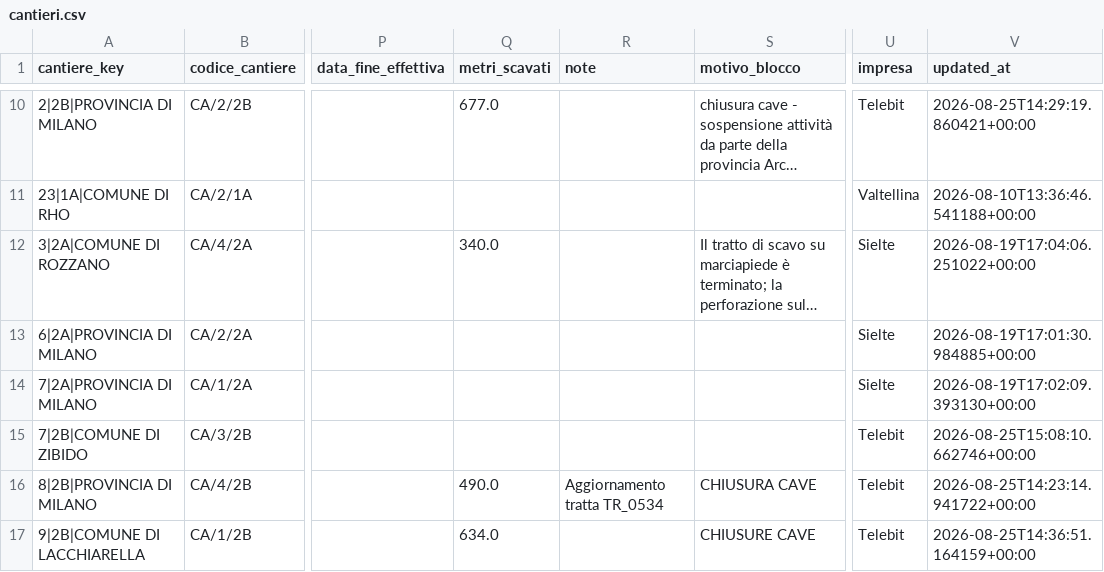
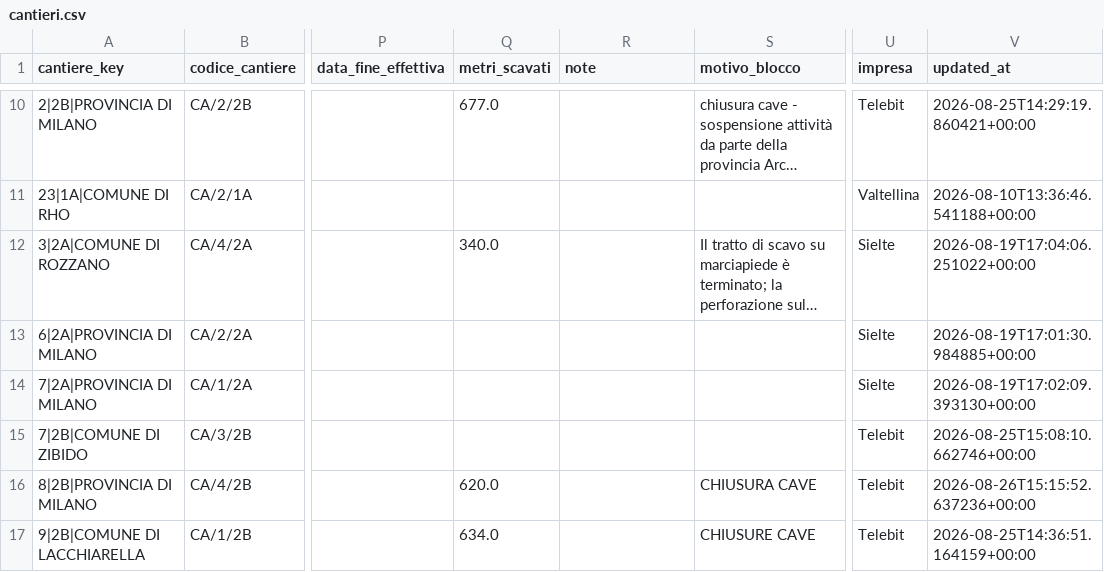
Before and after one commit to ENRI-RDS/dashboard, a CSV file: cantieri.csv, drawn as a sheet; only a part is shown, gaps mark what is left out; long unchanged cells end in …; the diff names each change by its address in the sheet, - before the commit and + after, or states it on an @@ line.

Commit message:
Auto-update cantieri.csv via approvazione admin [skip ci]

```diff
--- a/cantieri.csv
+++ b/cantieri.csv
-Q16 (metri_scavati): 490.0
+Q16 (metri_scavati): 620.0
-R16 (note): Aggiornamento tratta TR_0534
+R16 (note): (empty)
-V16 (updated_at): 2026-08-25T14:23:14.941722+00:00
+V16 (updated_at): 2026-08-26T15:15:52.637236+00:00
```
